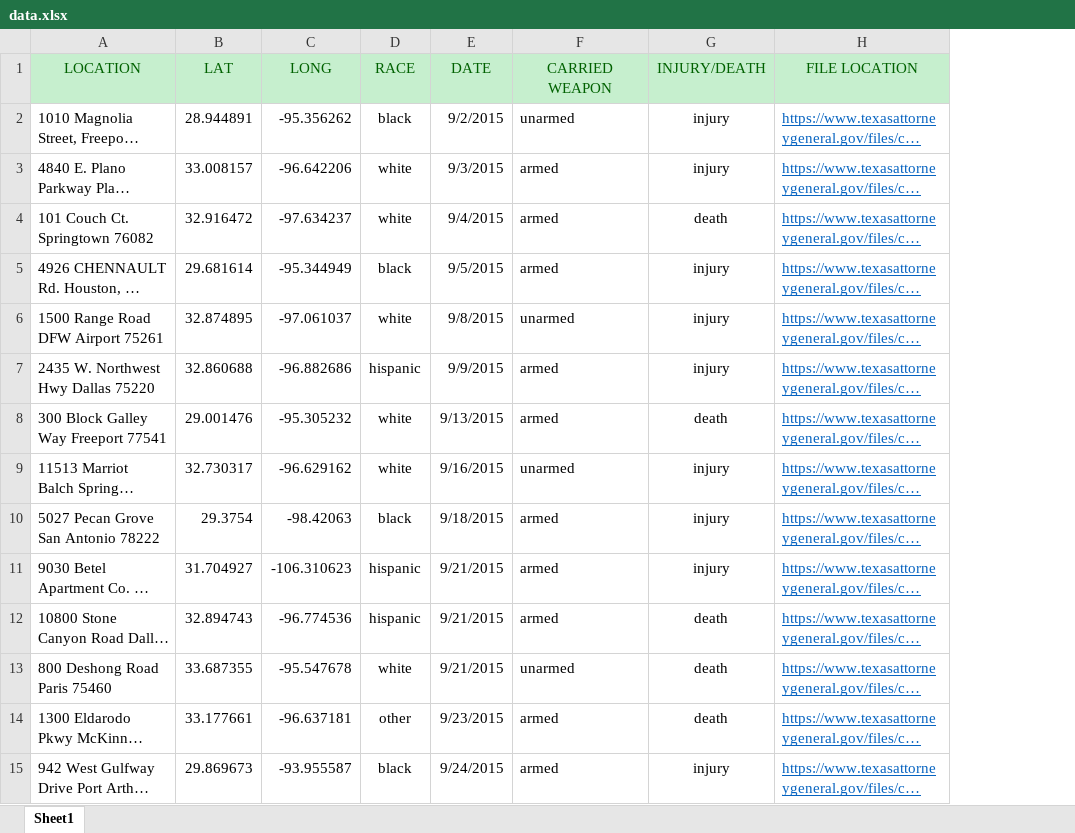
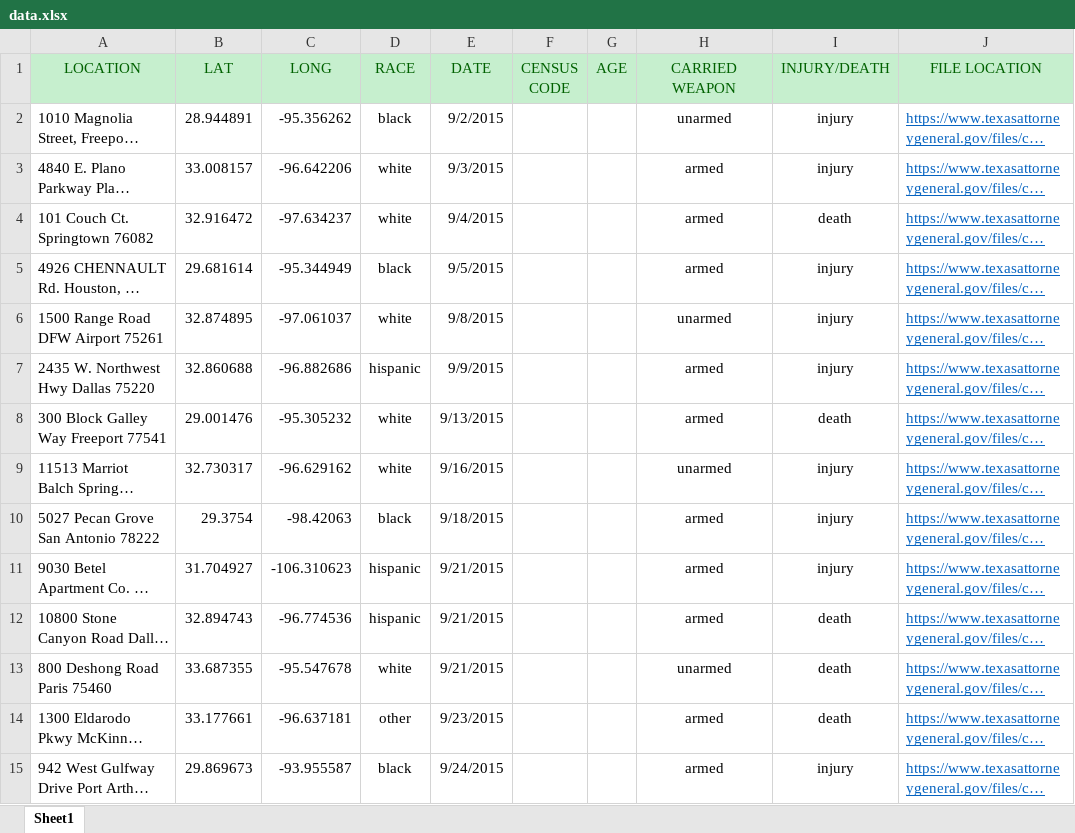
Before and after one commit to marc1981/project-5--map, an Excel workbook: data.xlsx, sheet Sheet1, drawn as a sheet; only a part is shown; long unchanged cells end in …; values as stored, in another font and other column widths than the file's, no borders; addresses are those after the commit; the diff covers the shown part only; the diff names each change by its address in the sheet, - before the commit and + after, or states it on an @@ line.

Commit message:
updated data files, changed title, added to data.xls

```diff
--- a/data.xlsx (sheet Sheet1)
+++ b/data.xlsx (sheet Sheet1)
+column F (CENSUS CODE), empty
+column G (AGE), empty
-H2:H15 alignment: left
+H2:H15 alignment: center
```
Also changed, not shown: 15 edited cells and cell formats elsewhere in this sheet, 3 other files.
